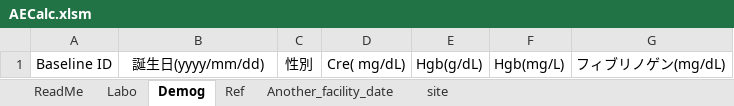
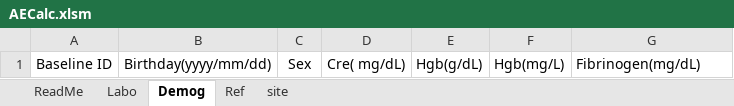
Before and after one commit to nnh/AECalc, an Excel workbook: AECalc.xlsm, sheet Demog, drawn as a sheet; values as stored, in another font and other column widths than the file's, no borders; the diff names each change by its address in the sheet, - before the commit and + after, or states it on an @@ line.

```diff
--- a/AECalc.xlsm (sheet Demog)
+++ b/AECalc.xlsm (sheet Demog)
@@ sheet tab hidden: Another_facility_date @@
-B1: 誕生日(yyyy/mm/dd)
+B1: Birthday(yyyy/mm/dd)
-C1: 性別
+C1: Sex
-G1: フィブリノゲン(mg/dL)
+G1: Fibrinogen(mg/dL)
```
Also changed, not shown: sheet Labo, sheet ReadMe, sheet site, sheet Ref, charts or pictures, 2 other files.
